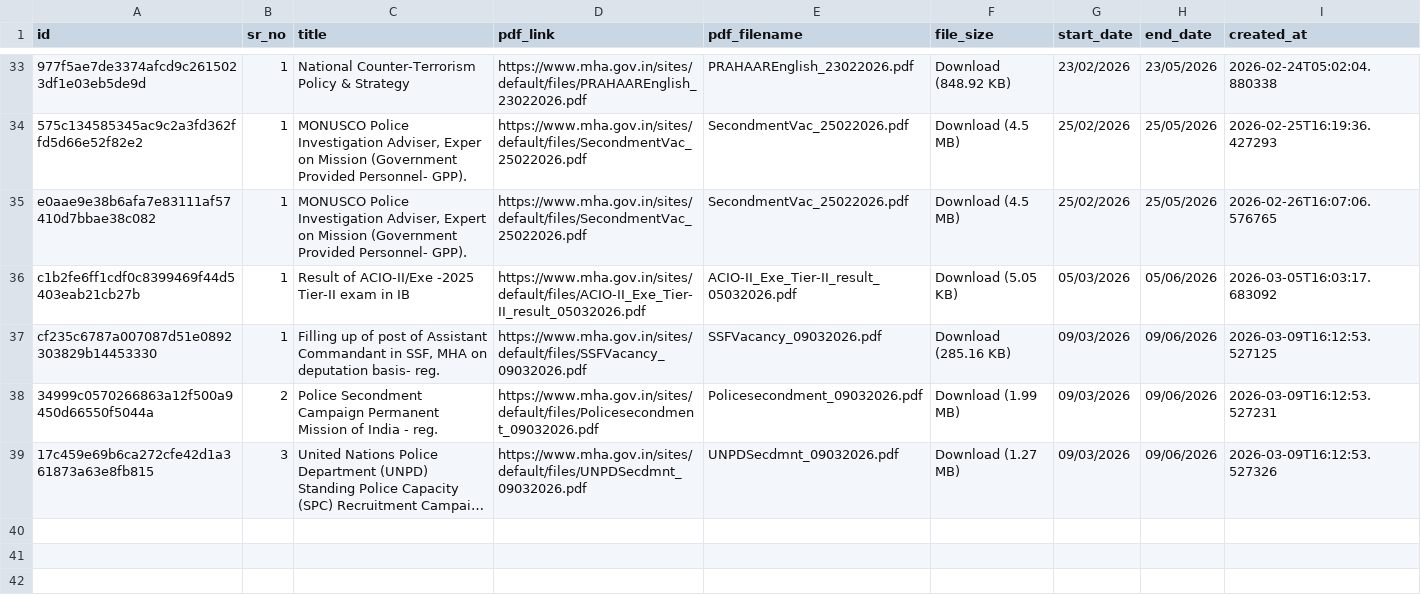
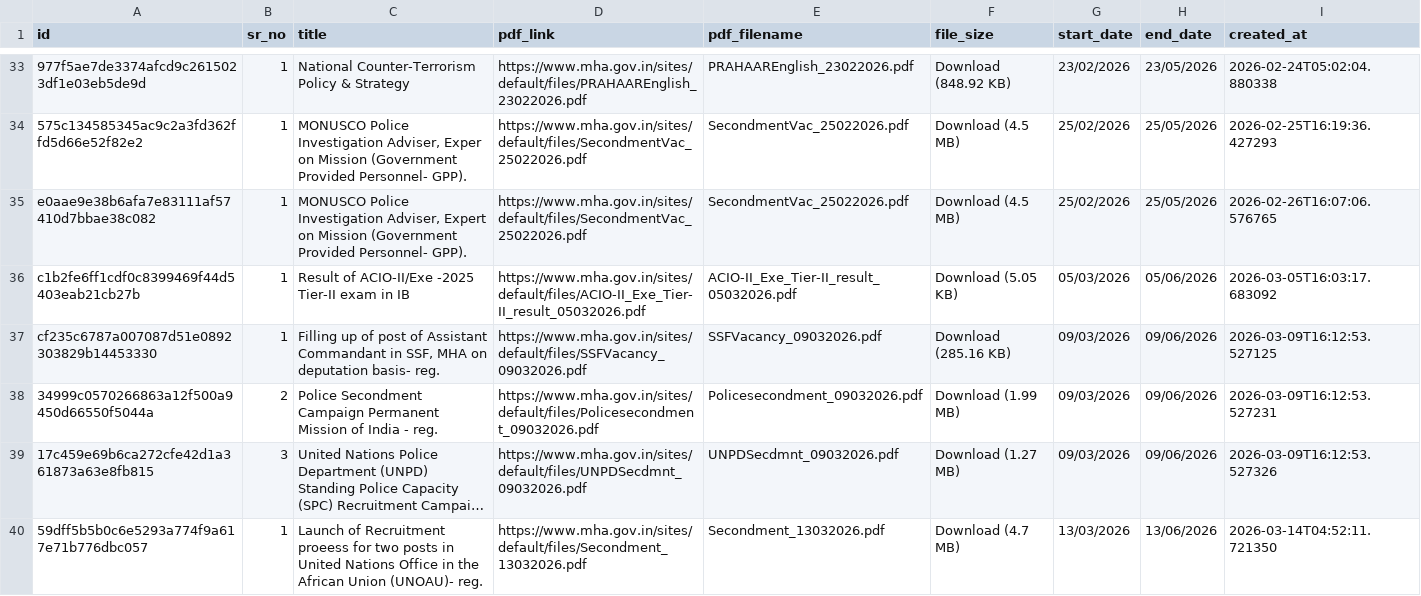
Before and after one commit to Legaltech-TL/trilegal-regulatory-updates, a CSV file: data/mha_master.csv, drawn as a sheet; only a part is shown, gaps mark what is left out; long unchanged cells end in …; the diff names each change by its address in the sheet, - before the commit and + after, or states it on an @@ line.

```diff
--- a/data/mha_master.csv
+++ b/data/mha_master.csv
+row 40: 59dff5b5b0c6e5293a774f9a617e71b776dbc057 | 1 | Launch of Recruitment proeess for two posts in United Nations Office in the African Union (UNOAU)- reg. | https://www.mha.gov.in/sites/default/files/Secondment_13032026.pdf | Secondment_13032026.pdf | Download (4.7 MB) | 13/03/2026 | 13/06/2026 | 2026-03-14T04:52:11.721350
```
Also changed, not shown: 1 other file.
